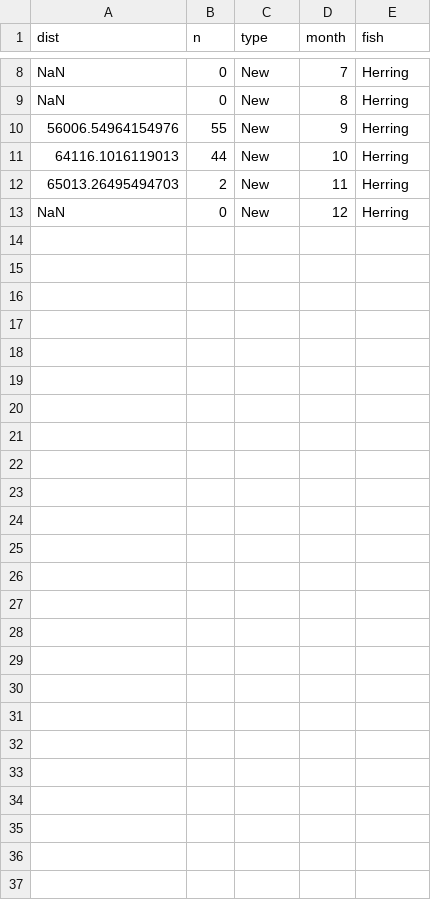
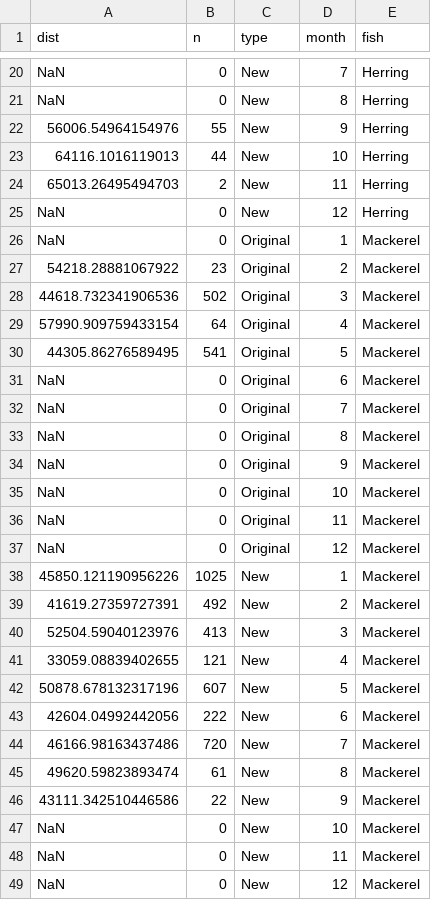
Before and after one commit to skyzh/fish-agent-simulation-mcm2020, a CSV file: analysis/moving_or_not.csv, drawn as a sheet; only a part is shown, gaps mark what is left out; the diff covers the shown part only.

Commit message:
update simulation data

```diff
--- a/analysis/moving_or_not.csv
+++ b/analysis/moving_or_not.csv
@@ -13 +25,25 @@ NaN,0,New,8,Herring
 NaN,0,New,12,Herring
+NaN,0,Original,1,Mackerel
+54218.28881067922,23,Original,2,Mackerel
+44618.732341906536,502,Original,3,Mackerel
+57990.909759433154,64,Original,4,Mackerel
+44305.86276589495,541,Original,5,Mackerel
+NaN,0,Original,6,Mackerel
+NaN,0,Original,7,Mackerel
+NaN,0,Original,8,Mackerel
+NaN,0,Original,9,Mackerel
+NaN,0,Original,10,Mackerel
+NaN,0,Original,11,Mackerel
+NaN,0,Original,12,Mackerel
+45850.121190956226,1025,New,1,Mackerel
+41619.27359727391,492,New,2,Mackerel
+52504.59040123976,413,New,3,Mackerel
+33059.08839402655,121,New,4,Mackerel
+50878.678132317196,607,New,5,Mackerel
+42604.04992442056,222,New,6,Mackerel
+46166.98163437486,720,New,7,Mackerel
+49620.59823893474,61,New,8,Mackerel
+43111.342510446586,22,New,9,Mackerel
+NaN,0,New,10,Mackerel
+NaN,0,New,11,Mackerel
+NaN,0,New,12,Mackerel
```
Also changed, not shown: 12 added rows elsewhere in this file, 7 other files.
